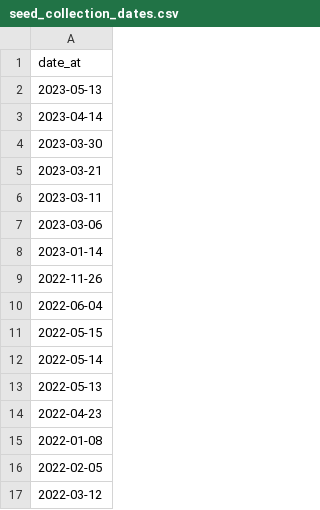
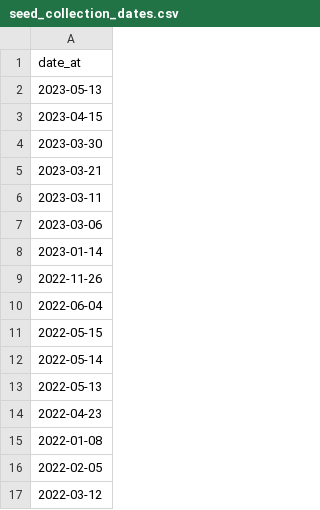
Before and after one commit to Porte-Bleue/mongo-to-postgres-etl, a CSV file: dbt-models/seeds/seed_collection_dates.csv, drawn as a sheet.

Commit message:
Update seed files

```diff
--- a/dbt-models/seeds/seed_collection_dates.csv
+++ b/dbt-models/seeds/seed_collection_dates.csv
@@ -2,3 +2,3 @@
 2023-05-13
-2023-04-14
+2023-04-15
 2023-03-30
```
Also changed, not shown: 1 other file.
